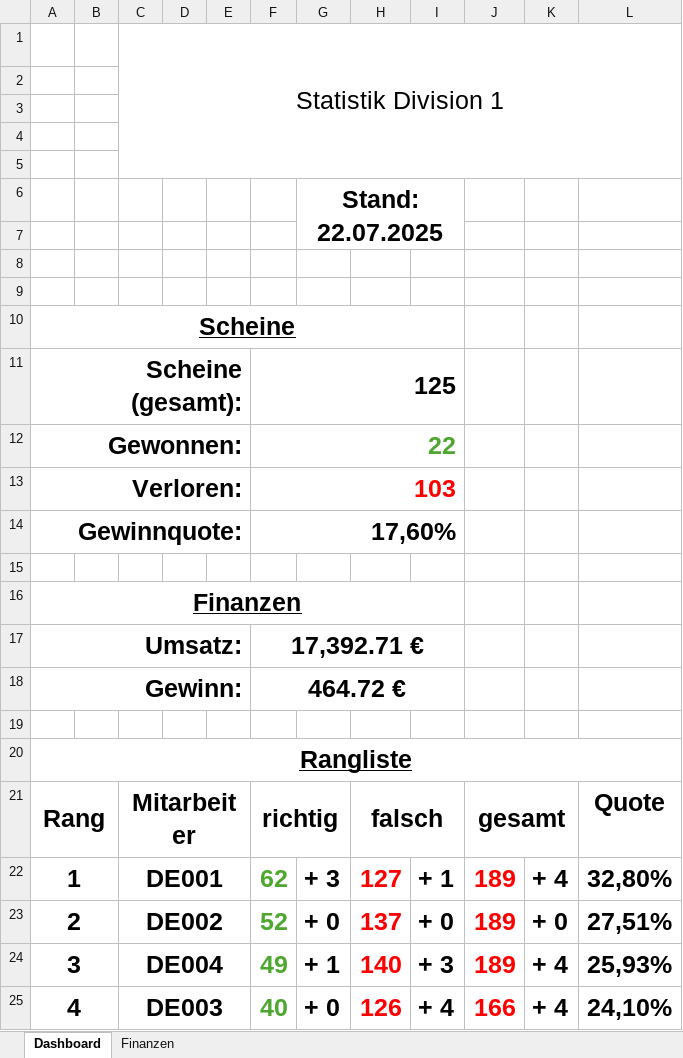
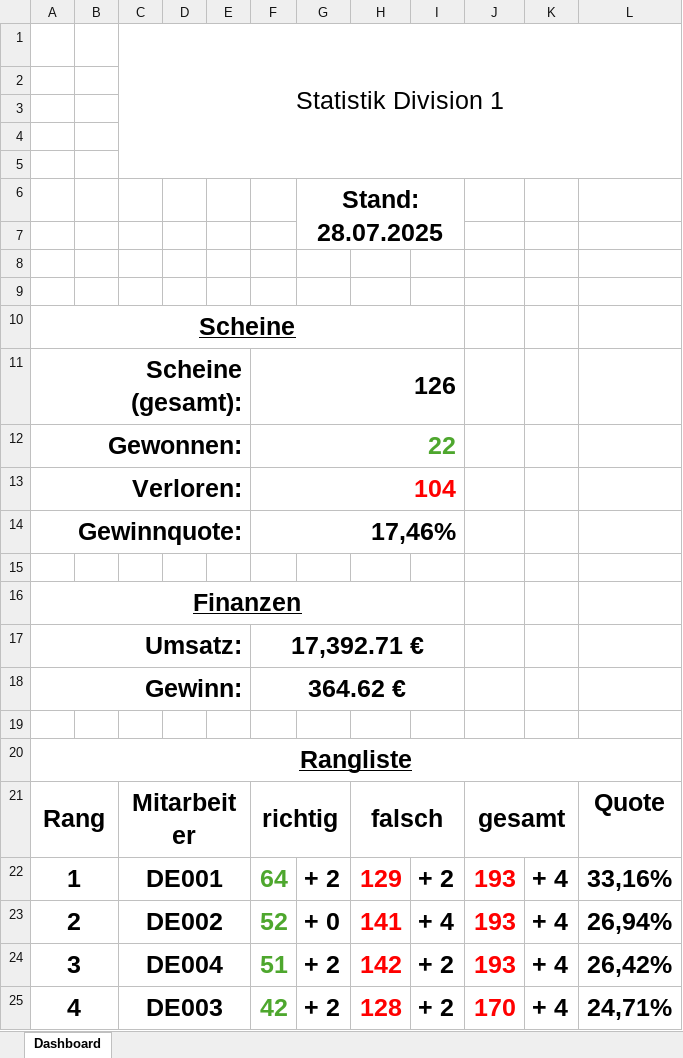
Before and after one commit to GreenRocketOfficial/green.rocket.com, an Excel workbook: DE-DIV01.xlsm, sheet Dashboard, drawn as a sheet; values as stored, in another font and other column widths than the file's, no borders; charts and pictures not drawn; the diff names each change by its address in the sheet, - before the commit and + after, or states it on an @@ line.

```diff
--- a/DE-DIV01.xlsm (sheet Dashboard)
+++ b/DE-DIV01.xlsm (sheet Dashboard)
@@ sheet tab hidden: Finanzen @@
-G6: Stand: 22.07.2025
+G6: Stand: 28.07.2025
-F11: 125
+F11: 126
-F13: 103
+F13: 104
-F14: 17,60%
+F14: 17,46%
-F18: 464.72 €
+F18: 364.62 €
-F22: 62
+F22: 64
-G22: + 3
+G22: + 2
-H22: 127
+H22: 129
-I22: + 1
+I22: + 2
-J22:J24: 189
+J22:J24: 193
-L22: 32,80%
+L22: 33,16%
-H23: 137
+H23: 141
-I23: + 0
+I23: + 4
-K23: + 0
+K23: + 4
-L23: 27,51%
+L23: 26,94%
-F24: 49
+F24: 51
-G24: + 1
+G24: + 2
-H24: 140
+H24: 142
-I24: + 3
+I24: + 2
-L24: 25,93%
+L24: 26,42%
-F25: 40
+F25: 42
-G25: + 0
+G25: + 2
-H25: 126
+H25: 128
-I25: + 4
+I25: + 2
-J25: 166
+J25: 170
-L25: 24,10%
+L25: 24,71%
```
Also changed, not shown: DE002.xlsm, DE004.xlsm, 7 other files.
